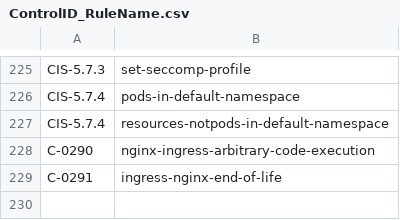
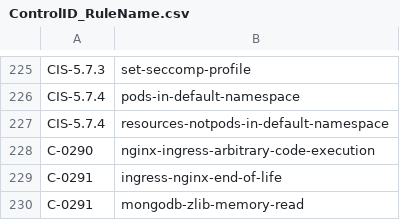
Before and after one commit to kubescape/regolibrary, a CSV file: ControlID_RuleName.csv, drawn as a sheet; only a part is shown, gaps mark what is left out.

Commit message:
feat: add support for CVE-2025-14847 MongoDB Zlib memory read vulnerability detection

```diff
--- a/ControlID_RuleName.csv
+++ b/ControlID_RuleName.csv
@@ -229 +229,2 @@ C-0290,nginx-ingress-arbitrary-code-execution
 C-0291,ingress-nginx-end-of-life
+C-0291,mongodb-zlib-memory-read
```
Also changed, not shown: 13 other files.
